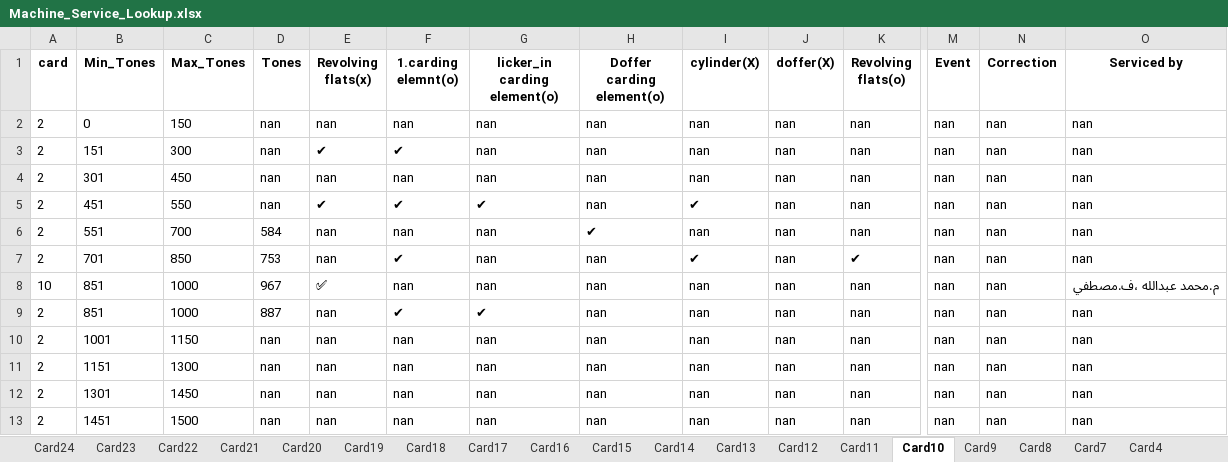
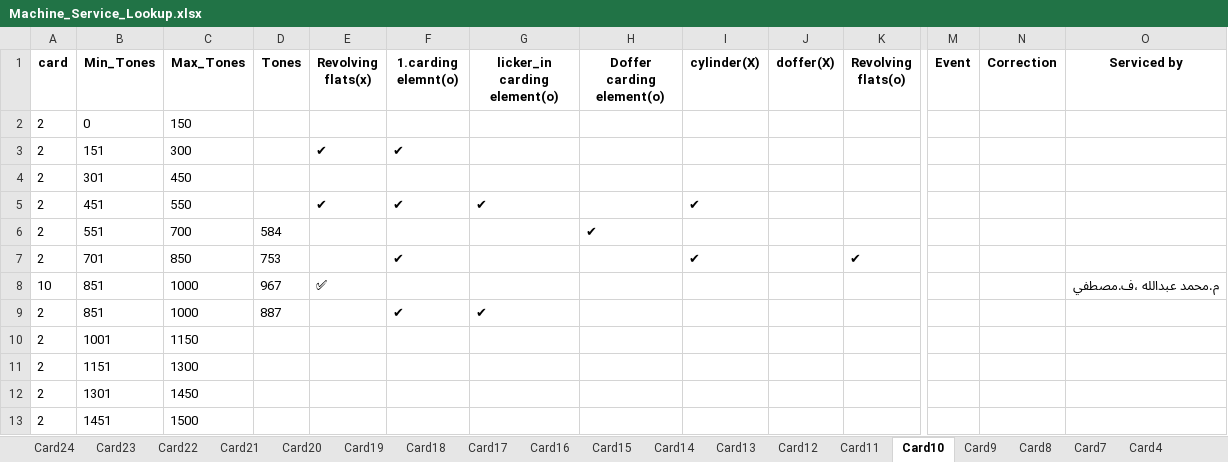
Before and after one commit to mahmedabdallh123/BELYARN, an Excel workbook: Machine_Service_Lookup.xlsx, sheet Card10, drawn as a sheet; only a part is shown, gaps mark what is left out; values as stored, in another font and other column widths than the file's, no borders; removed rows and columns are numbered as before the commit, all else as after; rows hold the shown columns only; the diff names each change by its address in the sheet, - before the commit and + after, or states it on an @@ line.

```diff
--- a/Machine_Service_Lookup.xlsx (sheet Card10)
+++ b/Machine_Service_Lookup.xlsx (sheet Card10)
-row 2: 2 | 0 | 150 | nan | nan | nan | nan | nan | nan | nan | nan | nan | nan | nan
+row 2: 2 | 0 | 150
-D3 (Tones): nan
+D3 (Tones): (empty)
-G3 (licker_in carding element(o)): nan
+G3 (licker_in carding element(o)): (empty)
-H3 (Doffer carding element(o)): nan
+H3 (Doffer carding element(o)): (empty)
-I3 (cylinder(X)): nan
+I3 (cylinder(X)): (empty)
-J3 (doffer(X)): nan
+J3 (doffer(X)): (empty)
-K3 (Revolving flats(o)): nan
+K3 (Revolving flats(o)): (empty)
-M3 (Event): nan
+M3 (Event): (empty)
-N3 (Correction): nan
+N3 (Correction): (empty)
-O3 (Serviced by): nan
+O3 (Serviced by): (empty)
-row 4: 2 | 301 | 450 | nan | nan | nan | nan | nan | nan | nan | nan | nan | nan | nan
+row 4: 2 | 301 | 450
-D5 (Tones): nan
+D5 (Tones): (empty)
-H5 (Doffer carding element(o)): nan
+H5 (Doffer carding element(o)): (empty)
-J5:J9 (doffer(X)): nan
+J5:J9 (doffer(X)): (empty)
-K5:K6 (Revolving flats(o)): nan
+K5:K6 (Revolving flats(o)): (empty)
-M5:M9 (Event): nan
+M5:M9 (Event): (empty)
-N5:N9 (Correction): nan
+N5:N9 (Correction): (empty)
-O5:O7 (Serviced by): nan
+O5:O7 (Serviced by): (empty)
-E6:E7 (Revolving flats(x)): nan
+E6:E7 (Revolving flats(x)): (empty)
-F6 (1.carding elemnt(o)): nan
+F6 (1.carding elemnt(o)): (empty)
-G6:G8 (licker_in carding element(o)): nan
+G6:G8 (licker_in carding element(o)): (empty)
-I6 (cylinder(X)): nan
+I6 (cylinder(X)): (empty)
-H7:H9 (Doffer carding element(o)): nan
+H7:H9 (Doffer carding element(o)): (empty)
-F8 (1.carding elemnt(o)): nan
+F8 (1.carding elemnt(o)): (empty)
-I8:I9 (cylinder(X)): nan
+I8:I9 (cylinder(X)): (empty)
-K8:K9 (Revolving flats(o)): nan
+K8:K9 (Revolving flats(o)): (empty)
-E9 (Revolving flats(x)): nan
+E9 (Revolving flats(x)): (empty)
-O9 (Serviced by): nan
+O9 (Serviced by): (empty)
-row 10: 2 | 1001 | 1150 | nan | nan | nan | nan | nan | nan | nan | nan | nan | nan | nan
-row 11: 2 | 1151 | 1300 | nan | nan | nan | nan | nan | nan | nan | nan | nan | nan | nan
-row 12: 2 | 1301 | 1450 | nan | nan | nan | nan | nan | nan | nan | nan | nan | nan | nan
-row 13: 2 | 1451 | 1500 | nan | nan | nan | nan | nan | nan | nan | nan | nan | nan | nan
+row 10: 2 | 1001 | 1150
+row 11: 2 | 1151 | 1300
+row 12: 2 | 1301 | 1450
+row 13: 2 | 1451 | 1500
```
Also changed, not shown: sheet Card11.
